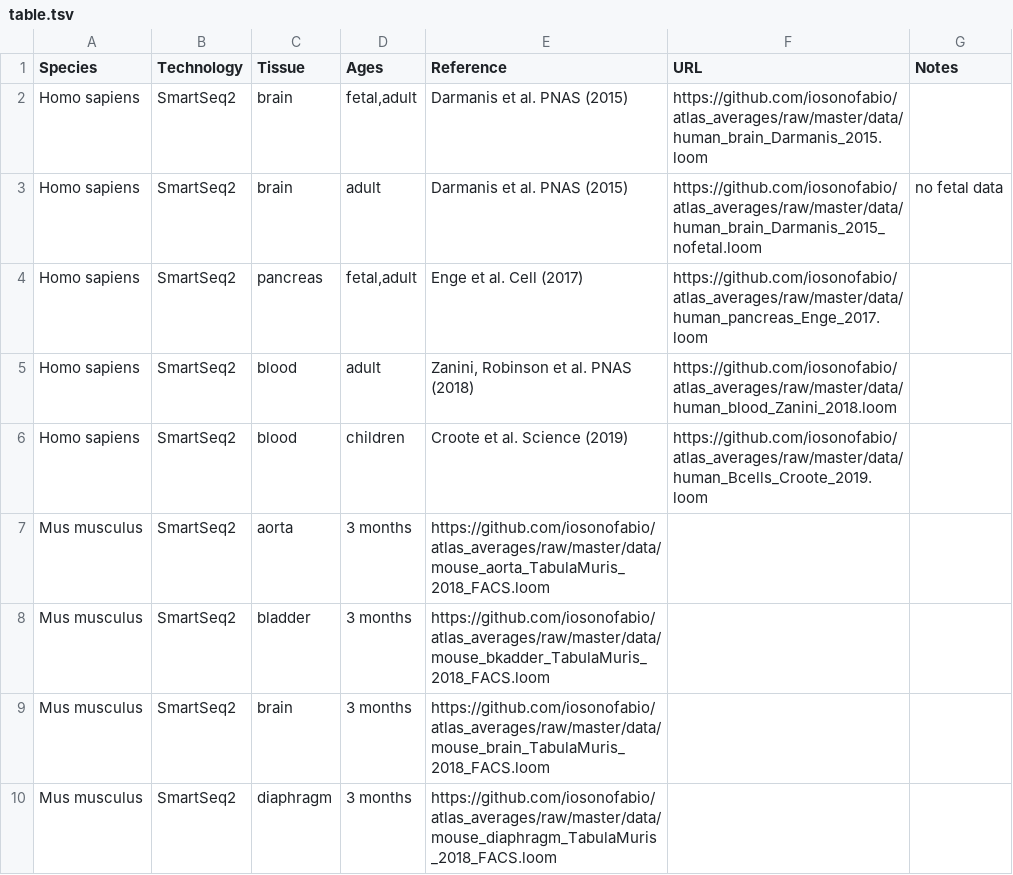
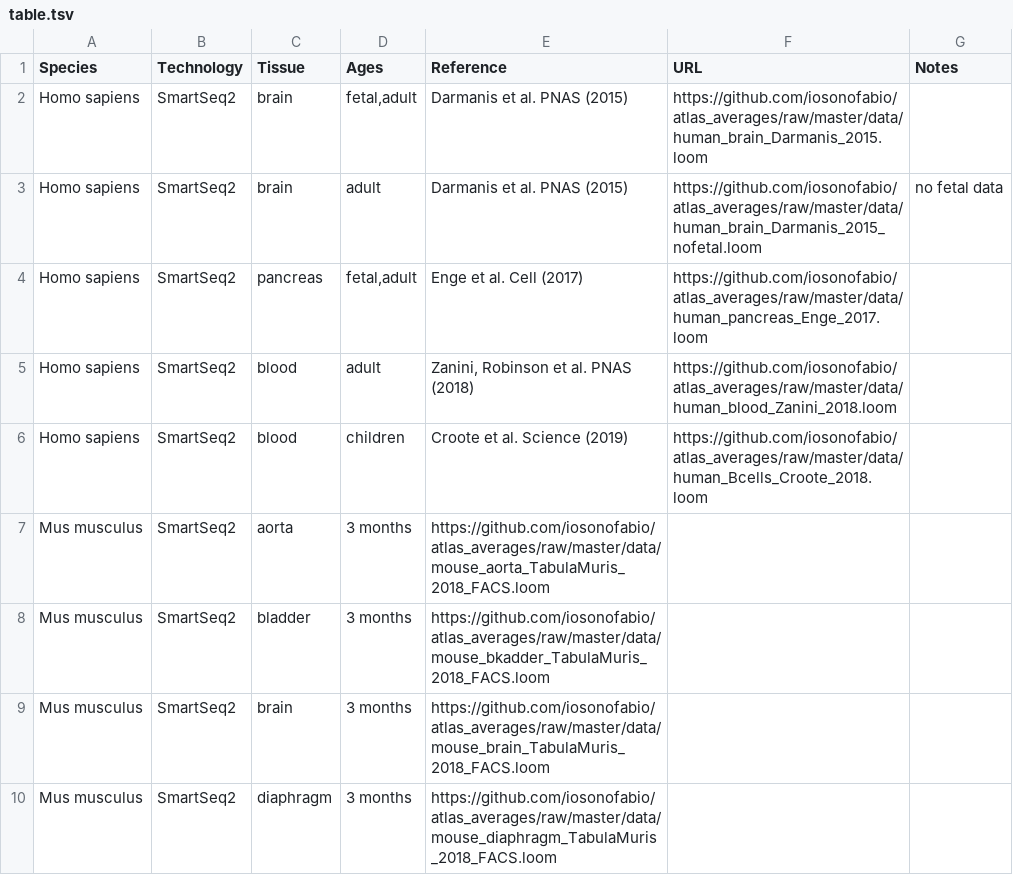
Before and after one commit to iosonofabio/atlas_landmarks, a TSV file: table.tsv, drawn as a sheet; only a part is shown.

Commit message:
Croote et al is 2018

```diff
--- a/table.tsv
+++ b/table.tsv
@@ -5,3 +5,3 @@ Homo sapiens	SmartSeq2	pancreas	fetal,adult	Enge et al. Cell (2017)	https://gith
 Homo sapiens	SmartSeq2	blood	adult	Zanini, Robinson et al. PNAS (2018)	https://github.com/iosonofabio/atlas_averages/raw/master/data/human_blood_Zanini_2018.loom	
-Homo sapiens	SmartSeq2	blood	children	Croote et al. Science (2019)	https://github.com/iosonofabio/atlas_averages/raw/master/data/human_Bcells_Croote_2019.loom	
+Homo sapiens	SmartSeq2	blood	children	Croote et al. Science (2019)	https://github.com/iosonofabio/atlas_averages/raw/master/data/human_Bcells_Croote_2018.loom	
 Mus musculus	SmartSeq2	aorta	3 months	https://github.com/iosonofabio/atlas_averages/raw/master/data/mouse_aorta_TabulaMuris_2018_FACS.loom	
```
Also changed, not shown: 2 other files.
